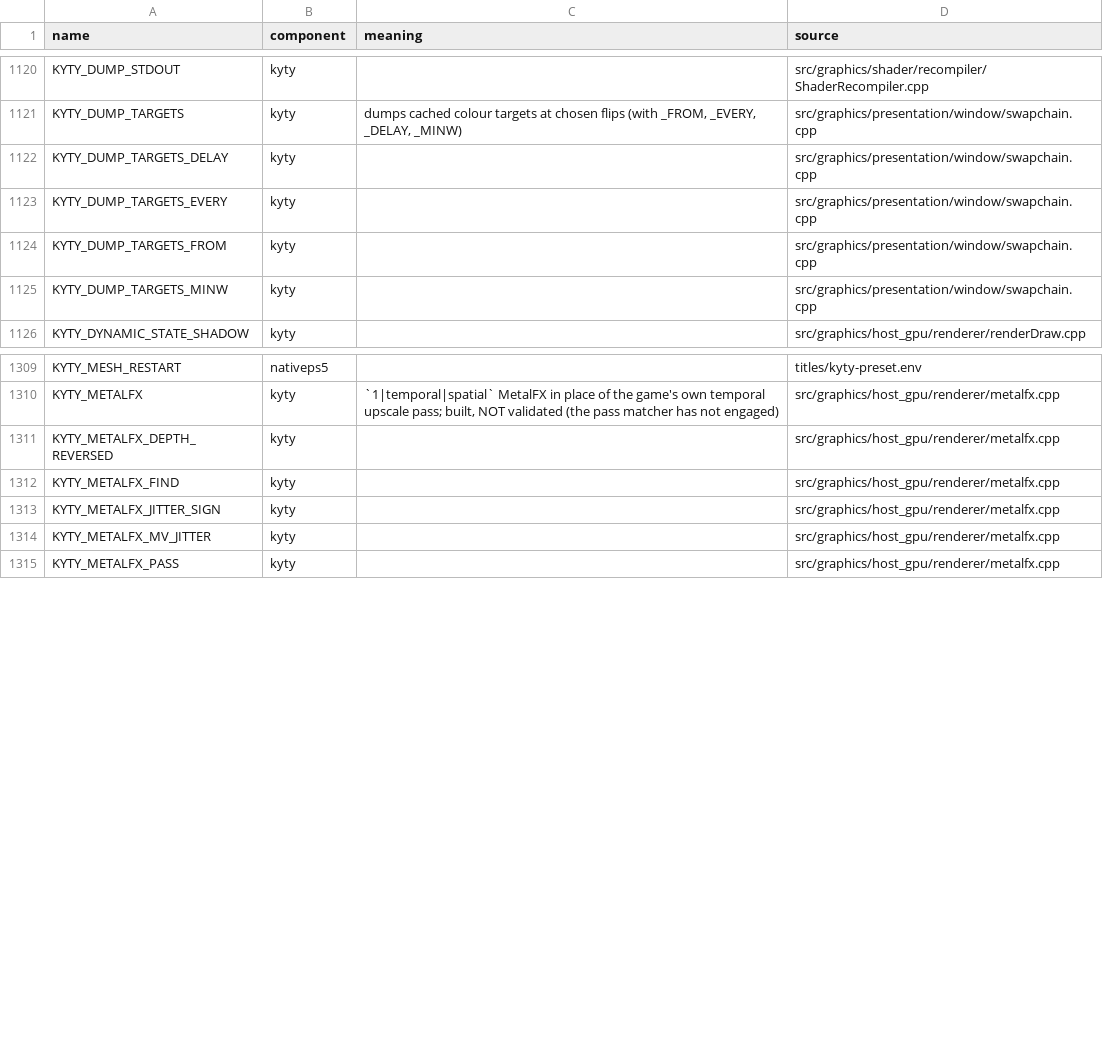
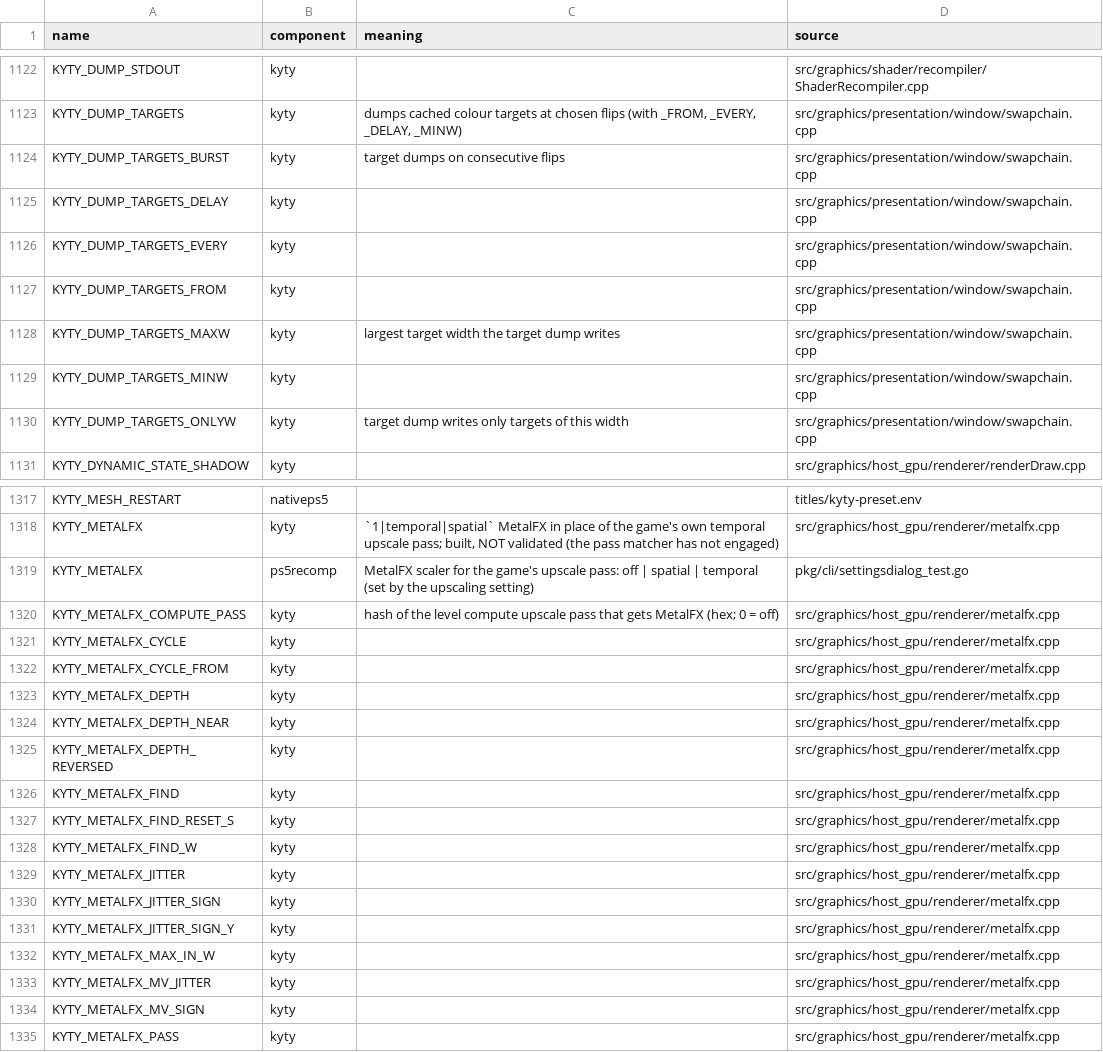
Before and after one commit to computerguy526/nativeps5, a TSV file: docs/env_switches.tsv, drawn as a sheet; only a part is shown, gaps mark what is left out; the diff covers the shown part only.

```diff
--- a/docs/env_switches.tsv
+++ b/docs/env_switches.tsv
@@ -1121,2 +1123,3 @@ KYTY_DUMP_STDOUT	kyty		src/graphics/shader/recompiler/ShaderRecompiler.cpp
 KYTY_DUMP_TARGETS	kyty	dumps cached colour targets at chosen flips (with _FROM, _EVERY, _DELAY, _MINW)	src/graphics/presentation/window/swapchain.cpp
+KYTY_DUMP_TARGETS_BURST	kyty	target dumps on consecutive flips	src/graphics/presentation/window/swapchain.cpp
 KYTY_DUMP_TARGETS_DELAY	kyty		src/graphics/presentation/window/swapchain.cpp
@@ -1124,3 +1127,5 @@ KYTY_DUMP_TARGETS_EVERY	kyty		src/graphics/presentation/window/swapchain.cpp
 KYTY_DUMP_TARGETS_FROM	kyty		src/graphics/presentation/window/swapchain.cpp
+KYTY_DUMP_TARGETS_MAXW	kyty	largest target width the target dump writes	src/graphics/presentation/window/swapchain.cpp
 KYTY_DUMP_TARGETS_MINW	kyty		src/graphics/presentation/window/swapchain.cpp
+KYTY_DUMP_TARGETS_ONLYW	kyty	target dump writes only targets of this width	src/graphics/presentation/window/swapchain.cpp
 KYTY_DYNAMIC_STATE_SHADOW	kyty		src/graphics/host_gpu/renderer/renderDraw.cpp
@@ -1310,6 +1318,18 @@ KYTY_MESH_RESTART	nativeps5		titles/kyty-preset.env
 KYTY_METALFX	kyty	`1|temporal|spatial` MetalFX in place of the game's own temporal upscale pass; built, NOT validated (the pass matcher has not engaged)	src/graphics/host_gpu/renderer/metalfx.cpp
+KYTY_METALFX	ps5recomp	MetalFX scaler for the game's upscale pass: off | spatial | temporal (set by the upscaling setting)	pkg/cli/settingsdialog_test.go
+KYTY_METALFX_COMPUTE_PASS	kyty	hash of the level compute upscale pass that gets MetalFX (hex; 0 = off)	src/graphics/host_gpu/renderer/metalfx.cpp
+KYTY_METALFX_CYCLE	kyty		src/graphics/host_gpu/renderer/metalfx.cpp
+KYTY_METALFX_CYCLE_FROM	kyty		src/graphics/host_gpu/renderer/metalfx.cpp
+KYTY_METALFX_DEPTH	kyty		src/graphics/host_gpu/renderer/metalfx.cpp
+KYTY_METALFX_DEPTH_NEAR	kyty		src/graphics/host_gpu/renderer/metalfx.cpp
 KYTY_METALFX_DEPTH_REVERSED	kyty		src/graphics/host_gpu/renderer/metalfx.cpp
 KYTY_METALFX_FIND	kyty		src/graphics/host_gpu/renderer/metalfx.cpp
+KYTY_METALFX_FIND_RESET_S	kyty		src/graphics/host_gpu/renderer/metalfx.cpp
+KYTY_METALFX_FIND_W	kyty		src/graphics/host_gpu/renderer/metalfx.cpp
+KYTY_METALFX_JITTER	kyty		src/graphics/host_gpu/renderer/metalfx.cpp
 KYTY_METALFX_JITTER_SIGN	kyty		src/graphics/host_gpu/renderer/metalfx.cpp
+KYTY_METALFX_JITTER_SIGN_Y	kyty		src/graphics/host_gpu/renderer/metalfx.cpp
+KYTY_METALFX_MAX_IN_W	kyty		src/graphics/host_gpu/renderer/metalfx.cpp
 KYTY_METALFX_MV_JITTER	kyty		src/graphics/host_gpu/renderer/metalfx.cpp
+KYTY_METALFX_MV_SIGN	kyty		src/graphics/host_gpu/renderer/metalfx.cpp
 KYTY_METALFX_PASS	kyty		src/graphics/host_gpu/renderer/metalfx.cpp
```
Also changed, not shown: 22 added rows and 2 edited cells elsewhere in this file, 1 other file.
